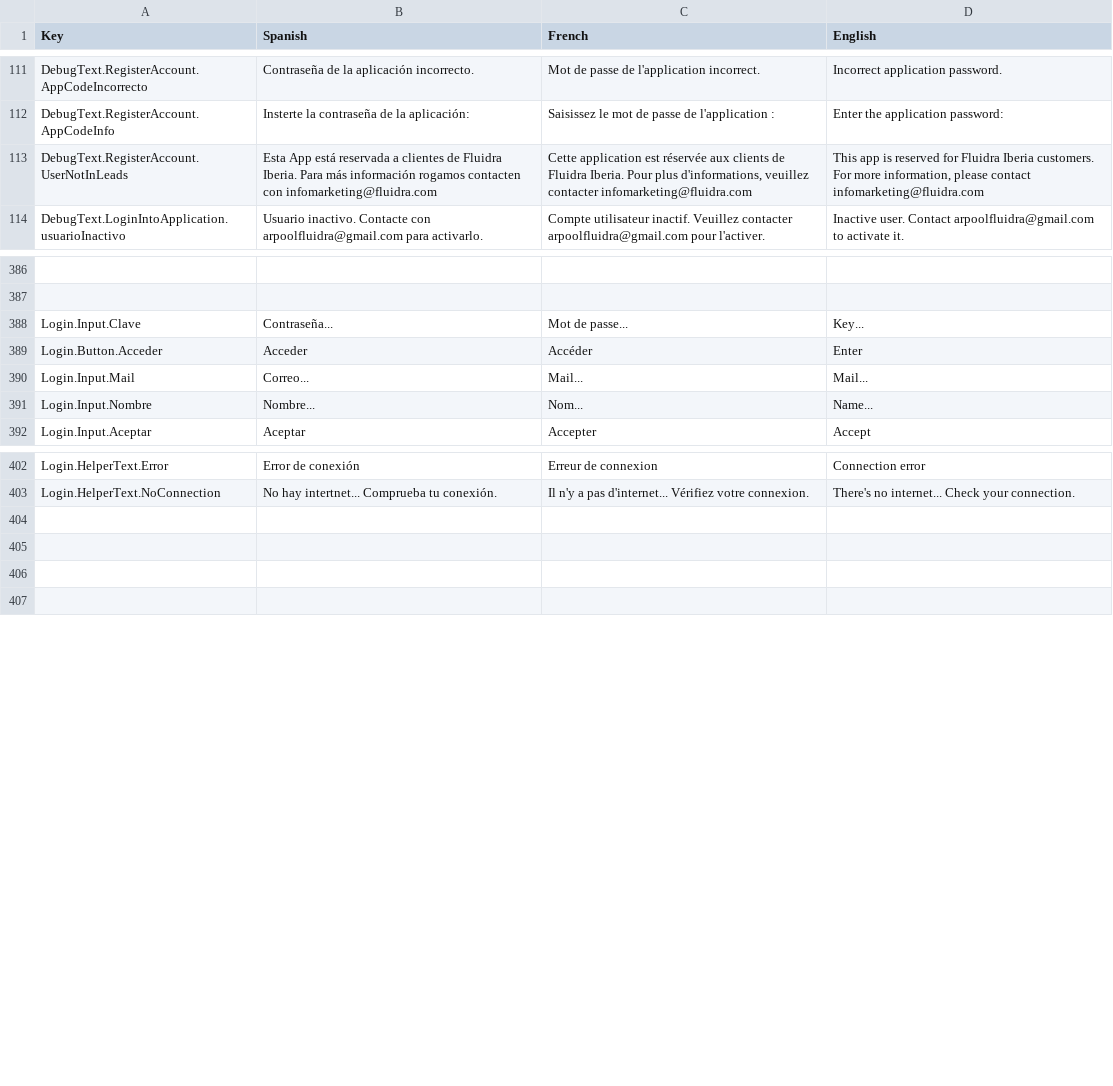
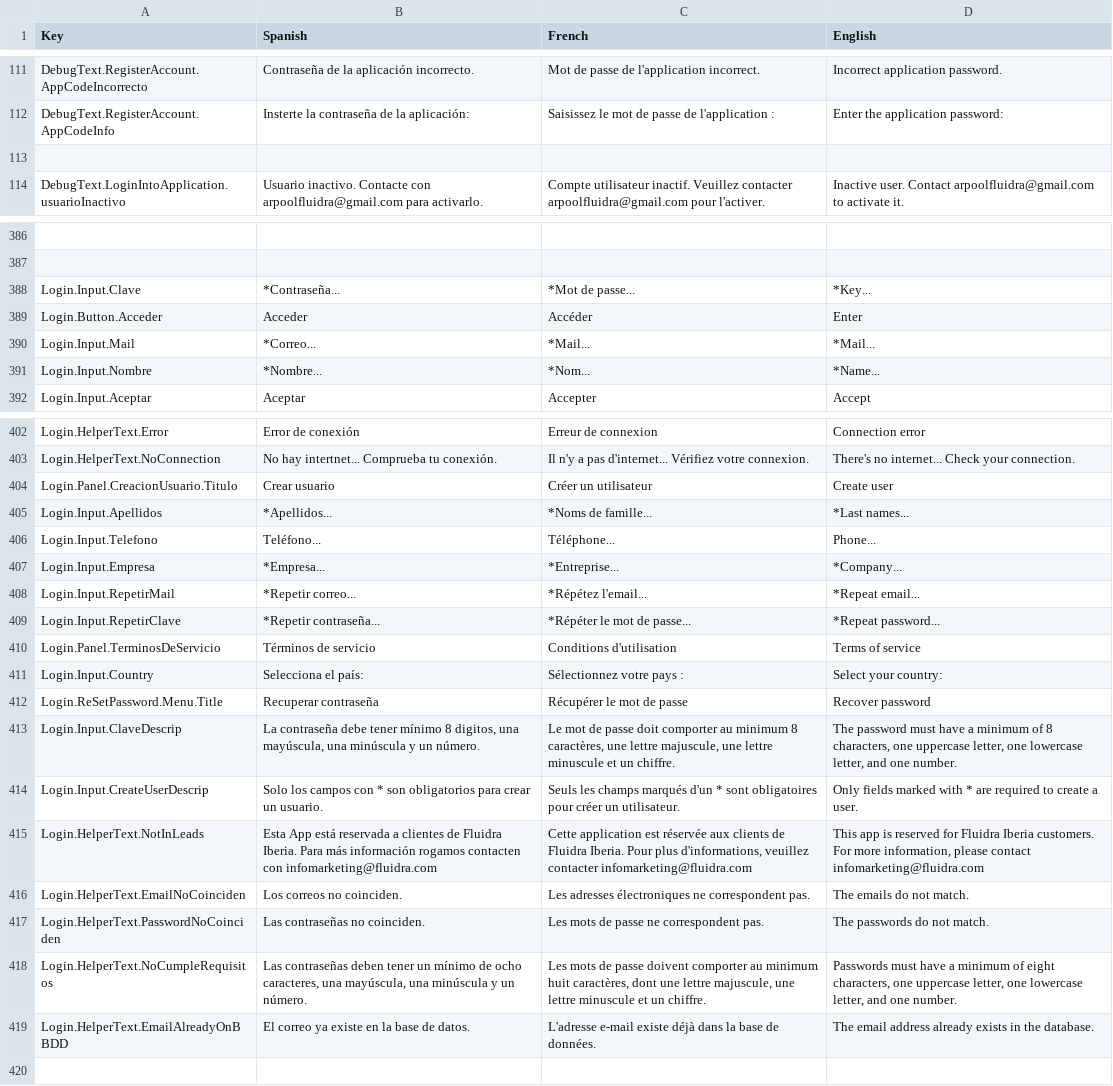
Before and after one commit to dracmadev/CovAR---NewVersion, a CSV file: Assets/SimpleLocalization/Resources/Localization/CovAR.csv, drawn as a sheet; only a part is shown, gaps mark what is left out; the diff covers the shown part only; the diff names each change by its address in the sheet, - before the commit and + after, or states it on an @@ line.

Commit message:
Alvaro -> Register Login and working on password

```diff
--- a/Assets/SimpleLocalization/Resources/Localization/CovAR.csv
+++ b/Assets/SimpleLocalization/Resources/Localization/CovAR.csv
-row 113: DebugText.RegisterAccount.UserNotInLeads | Esta App está reservada a clientes de Fluidra Iberia. Para más información rogamos contacten con infomarketing@fluidra.com | Cette application est réservée aux clients de Fluidra Iberia. Pour plus d'informations, veuillez contacter infomarketing@fluidra.com | This app is reserved for Fluidra Iberia customers. For more information, please contact infomarketing@fluidra.com
+row 113: (empty)
-B388 (Spanish): Contraseña...
+B388 (Spanish): *Contraseña...
-C388 (French): Mot de passe...
+C388 (French): *Mot de passe...
-D388 (English): Key...
+D388 (English): *Key...
-B390 (Spanish): Correo...
+B390 (Spanish): *Correo...
-C390 (French): Mail...
+C390 (French): *Mail...
-D390 (English): Mail...
+D390 (English): *Mail...
-B391 (Spanish): Nombre...
+B391 (Spanish): *Nombre...
-C391 (French): Nom...
+C391 (French): *Nom...
-D391 (English): Name...
+D391 (English): *Name...
-row 404: (empty)
+row 404: Login.Panel.CreacionUsuario.Titulo | Crear usuario | Créer un utilisateur | Create user
-row 405: (empty)
+row 405: Login.Input.Apellidos | *Apellidos... | *Noms de famille... | *Last names...
-row 406: (empty)
+row 406: Login.Input.Telefono | Teléfono... | Téléphone... | Phone...
+row 407: Login.Input.Empresa | *Empresa... | *Entreprise... | *Company...
+row 408: Login.Input.RepetirMail | *Repetir correo... | *Répétez l'email... | *Repeat email...
+row 409: Login.Input.RepetirClave | *Repetir contraseña... | *Répéter le mot de passe... | *Repeat password...
+row 410: Login.Panel.TerminosDeServicio | Términos de servicio | Conditions d'utilisation | Terms of service
+row 411: Login.Input.Country | Selecciona el país: | Sélectionnez votre pays : | Select your country:
+row 412: Login.ReSetPassword.Menu.Title | Recuperar contraseña | Récupérer le mot de passe | Recover password
+row 413: Login.Input.ClaveDescrip | La contraseña debe tener mínimo 8 digitos, una mayúscula, una minúscula y un número. | Le mot de passe doit comporter au minimum 8 caractères, une lettre majuscule, une lettre minuscule et un chiffre. | The password must have a minimum of 8 characters, one uppercase letter, one lowercase letter, and one number.
+row 414: Login.Input.CreateUserDescrip | Solo los campos con * son obligatorios para crear un usuario. | Seuls les champs marqués d'un * sont obligatoires pour créer un utilisateur. | Only fields marked with * are required to create a user.
+row 415: Login.HelperText.NotInLeads | Esta App está reservada a clientes de Fluidra Iberia. Para más información rogamos contacten con infomarketing@fluidra.com | Cette application est réservée aux clients de Fluidra Iberia. Pour plus d'informations, veuillez contacter infomarketing@fluidra.com | This app is reserved for Fluidra Iberia customers. For more information, please contact infomarketing@fluidra.com
+row 416: Login.HelperText.EmailNoCoinciden | Los correos no coinciden. | Les adresses électroniques ne correspondent pas. | The emails do not match.
+row 417: Login.HelperText.PasswordNoCoinciden | Las contraseñas no coinciden. | Les mots de passe ne correspondent pas. | The passwords do not match.
+row 418: Login.HelperText.NoCumpleRequisitos | Las contraseñas deben tener un mínimo de ocho caracteres, una mayúscula, una minúscula y un número. | Les mots de passe doivent comporter au minimum huit caractères, dont une lettre majuscule, une lettre minuscule et un chiffre. | Passwords must have a minimum of eight characters, one uppercase letter, one lowercase letter, and one number.
+row 419: Login.HelperText.EmailAlreadyOnBBDD | El correo ya existe en la base de datos. | L'adresse e-mail existe déjà dans la base de données. | The email address already exists in the database.
```
Also changed, not shown: 44 edited cells elsewhere in this file, 13 other files.
